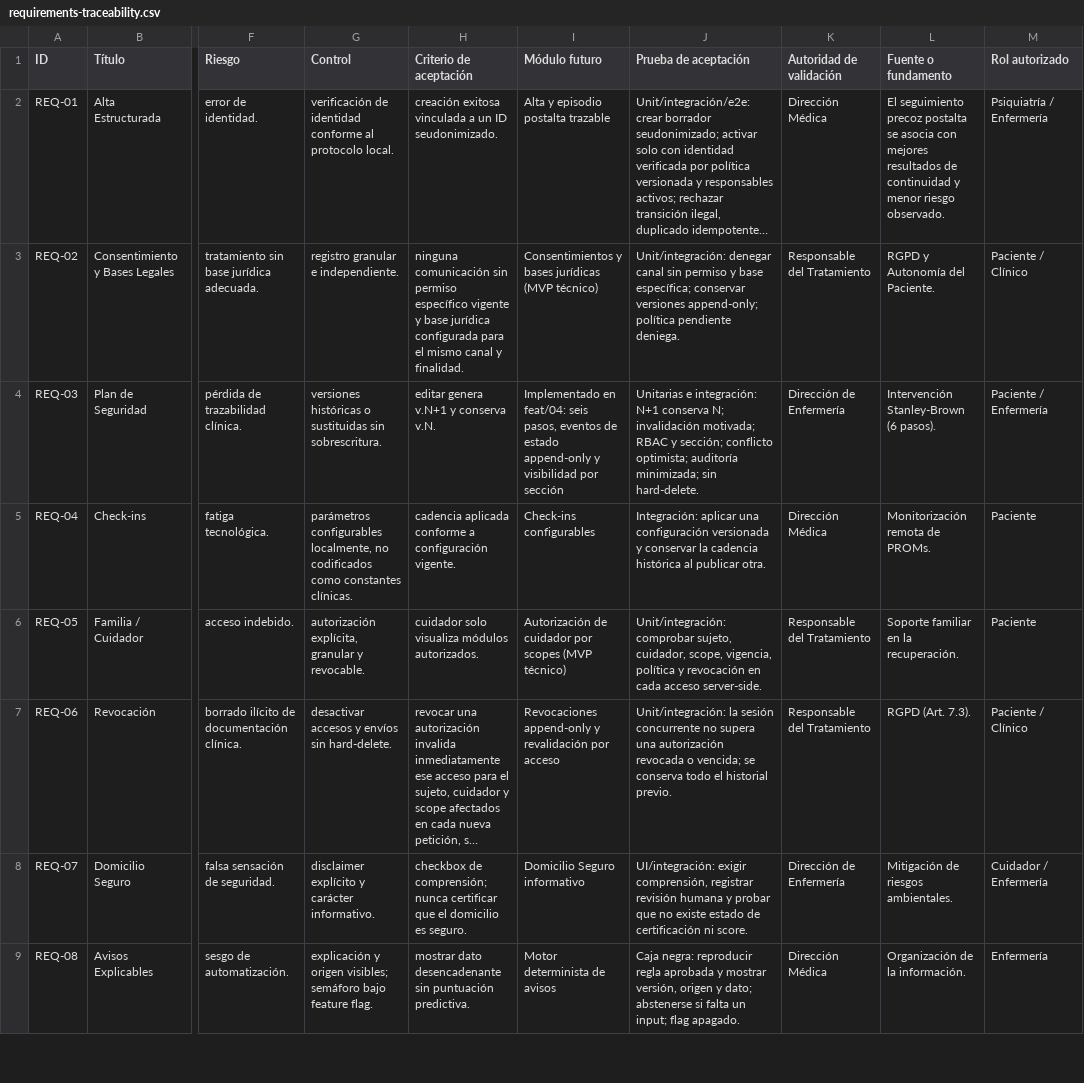
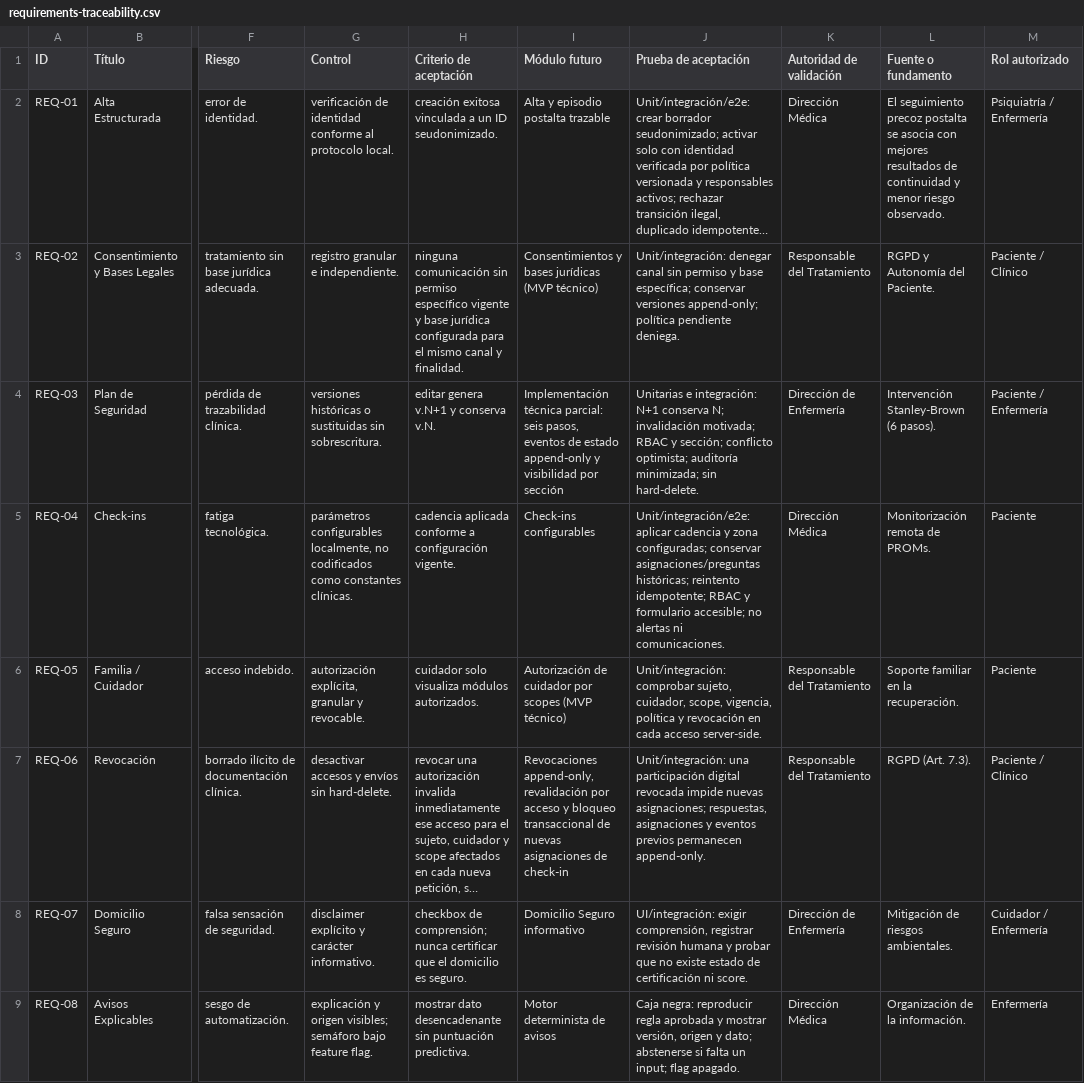
Before and after one commit to Luis195f/guardian-alta-segura, a CSV file: docs/requirements-traceability.csv, drawn as a sheet; only a part is shown, gaps mark what is left out; long unchanged cells end in …; the diff names each change by its address in the sheet, - before the commit and + after, or states it on an @@ line.

Commit message:
feat: add versioned check-in protocols (#6)

```diff
--- a/docs/requirements-traceability.csv
+++ b/docs/requirements-traceability.csv
-I4 (Módulo futuro): Implementado en feat/04: seis pasos,…
+I4 (Módulo futuro): Implementación técnica parcial: seis pasos,…
-J5 (Prueba de aceptación): Integración: aplicar una configuración versionada y conservar la cadencia histórica al publicar otra.
+J5 (Prueba de aceptación): Unit/integración/e2e: aplicar cadencia y zona configuradas; conservar asignaciones/preguntas históricas; reintento idempotente; RBAC y formulario accesible; no alertas ni comunicaciones.
-I7 (Módulo futuro): Revocaciones append-only y revalidación por acceso
+I7 (Módulo futuro): Revocaciones append-only, revalidación por acceso y bloqueo transaccional de nuevas asignaciones de check-in
-J7 (Prueba de aceptación): Unit/integración: la sesión concurrente no supera una autorización revocada o vencida; se conserva todo el historial previo.
+J7 (Prueba de aceptación): Unit/integración: una participación digital revocada impide nuevas asignaciones; respuestas, asignaciones y eventos previos permanecen append-only.
```
Also changed, not shown: 39 other files.
